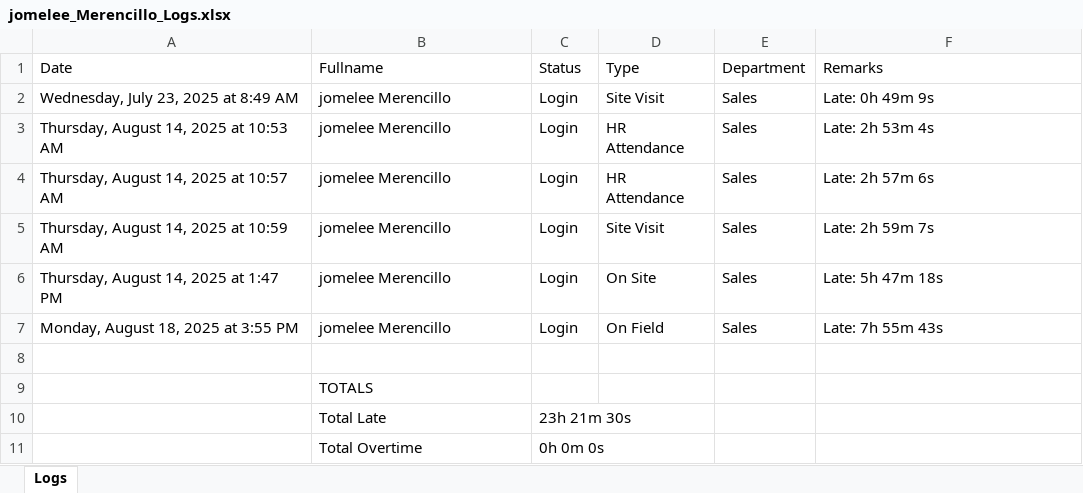
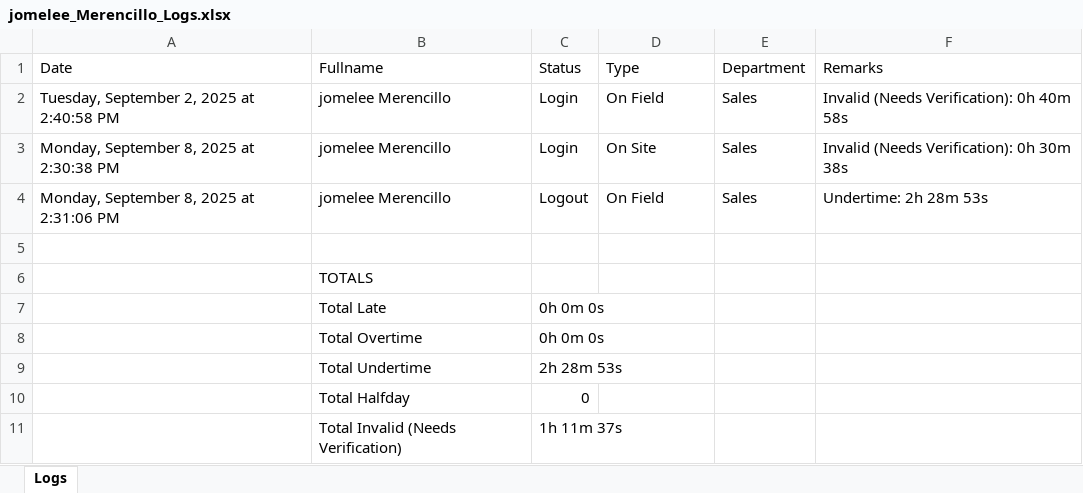
Before and after one commit to Jayhebipab/Acculog-Demo, an Excel workbook: public/uploads/jomelee_Merencillo_Logs.xlsx, sheet Logs, drawn as a sheet; values as stored, in another font and other column widths than the file's, no borders; removed rows and columns are numbered as before the commit, all else as after; the diff names each change by its address in the sheet, - before the commit and + after, or states it on an @@ line.

```diff
--- a/public/uploads/jomelee_Merencillo_Logs.xlsx (sheet Logs)
+++ b/public/uploads/jomelee_Merencillo_Logs.xlsx (sheet Logs)
-row 2: Wednesday, July 23, 2025 at 8:49 AM | jomelee Merencillo | Login | Site Visit | Sales | Late: 0h 49m 9s
-A2 (Date): Thursday, August 14, 2025 at 10:53 AM
+A2 (Date): Tuesday, September 2, 2025 at 2:40:58 PM
-D2 (Type): HR Attendance
+D2 (Type): On Field
-F2 (Remarks): Late: 2h 53m 4s
+F2 (Remarks): Invalid (Needs Verification): 0h 40m 58s
-row 4: Thursday, August 14, 2025 at 10:57 AM | jomelee Merencillo | Login | HR Attendance | Sales | Late: 2h 57m 6s
-row 5: Thursday, August 14, 2025 at 10:59 AM | jomelee Merencillo | Login | Site Visit | Sales | Late: 2h 59m 7s
-A3 (Date): Thursday, August 14, 2025 at 1:47 PM
+A3 (Date): Monday, September 8, 2025 at 2:30:38 PM
-F3 (Remarks): Late: 5h 47m 18s
+F3 (Remarks): Invalid (Needs Verification): 0h 30m 38s
-A4 (Date): Monday, August 18, 2025 at 3:55 PM
+A4 (Date): Monday, September 8, 2025 at 2:31:06 PM
-C4 (Status): Login
+C4 (Status): Logout
-F4 (Remarks): Late: 7h 55m 43s
+F4 (Remarks): Undertime: 2h 28m 53s
-C7 (Status): 23h 21m 30s
+C7 (Status): 0h 0m 0s
+row 9:  | Total Undertime | 2h 28m 53s
+row 10:  | Total Halfday | 0
+row 11:  | Total Invalid (Needs Verification) | 1h 11m 37s
```
Also changed, not shown: public/uploads/All_ActivityLogs.xlsx, public/uploads/Leroux_Xchire_Logs.xlsx, 14 other files.
